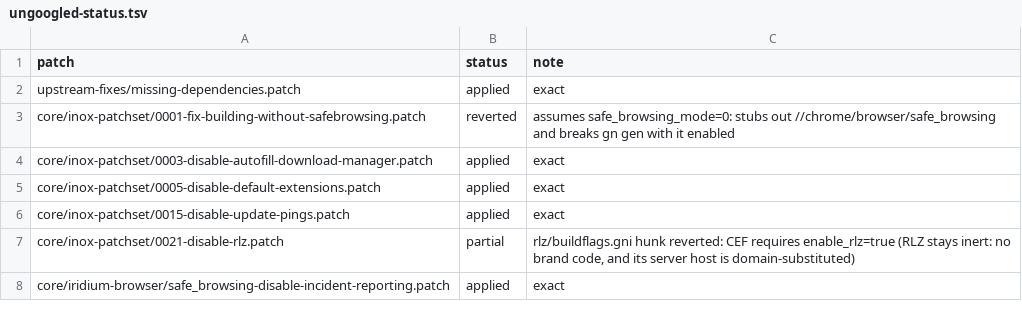
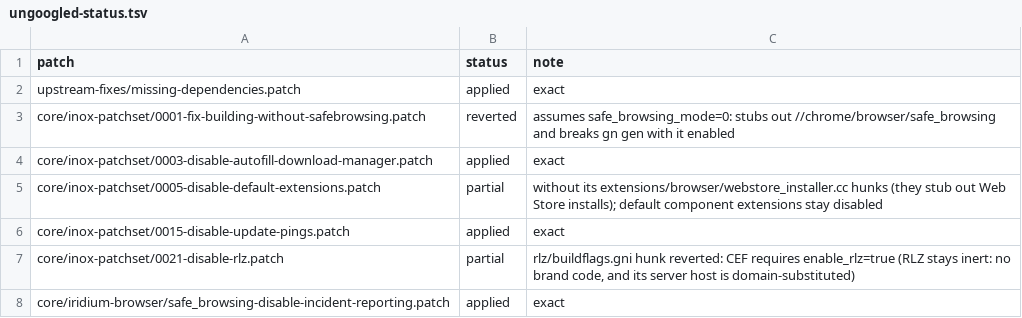
Before and after one commit to krishkalaria12/bay, a TSV file: packages/cef/patches/ungoogled-status.tsv, drawn as a sheet; only a part is shown.

```diff
--- a/packages/cef/patches/ungoogled-status.tsv
+++ b/packages/cef/patches/ungoogled-status.tsv
@@ -4,3 +4,3 @@ core/inox-patchset/0001-fix-building-without-safebrowsing.patch	reverted	assumes
 core/inox-patchset/0003-disable-autofill-download-manager.patch	applied	exact
-core/inox-patchset/0005-disable-default-extensions.patch	applied	exact
+core/inox-patchset/0005-disable-default-extensions.patch	partial	without its extensions/browser/webstore_installer.cc hunks (they stub out Web Store installs); default component extensions stay disabled
 core/inox-patchset/0015-disable-update-pings.patch	applied	exact
```
Also changed, not shown: 23 other files.
